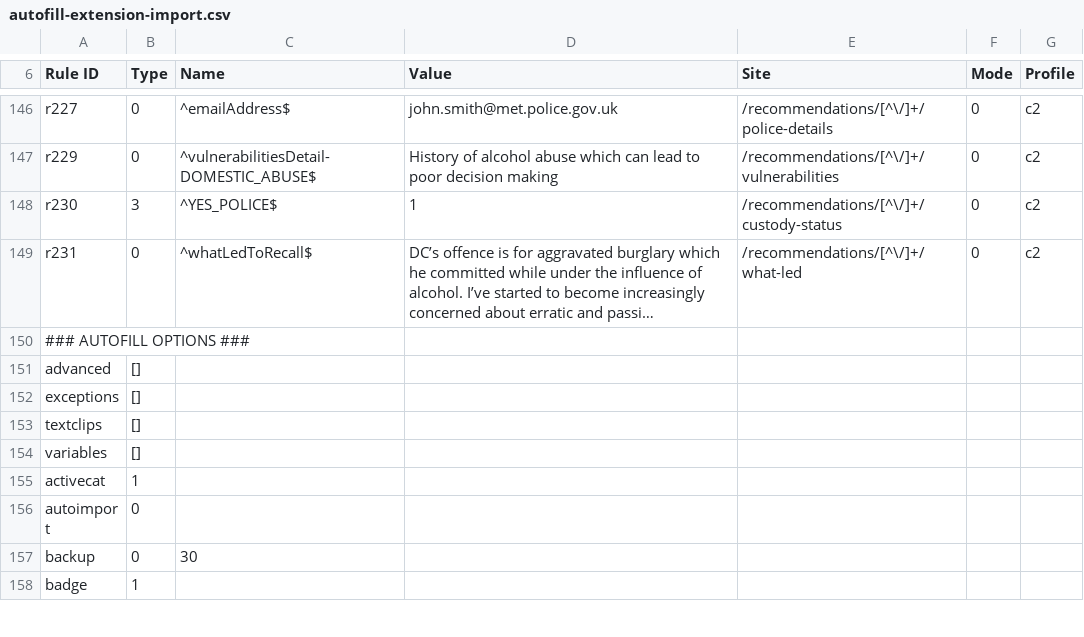
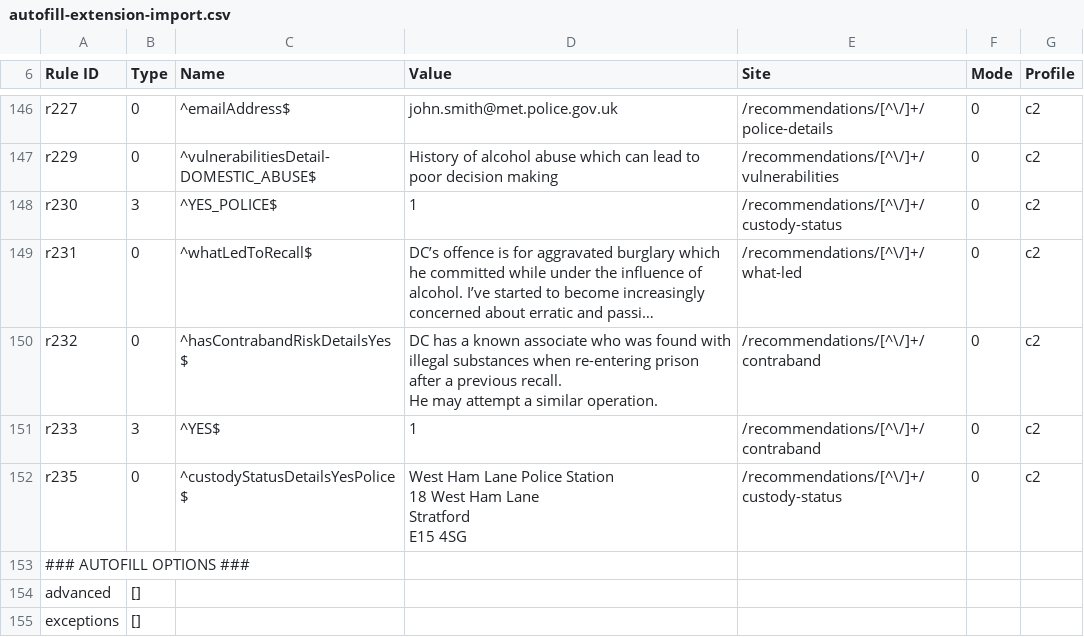
Before and after one commit to ministryofjustice/make-recall-decision-ui, a CSV file: scripts/autofill-extension-import.csv, drawn as a sheet; only a part is shown, gaps mark what is left out; the shorter side is filled out with more unchanged rows; long unchanged cells end in …; ↵ is a line break in a cell; the diff names each change by its address in the sheet, - before the commit and + after, or states it on an @@ line.

Commit message:
Enter 'police custody' address

```diff
--- a/scripts/autofill-extension-import.csv
+++ b/scripts/autofill-extension-import.csv
+row 150: r232 | 0 | ^hasContrabandRiskDetailsYes$ | DC has a known associate who was found with illegal substances when re-entering prison after a previous recall. ↵ He may attempt a similar operation. | /recommendations/[^\/]+/contraband | 0 | c2
+row 151: r233 | 3 | ^YES$ | 1 | /recommendations/[^\/]+/contraband | 0 | c2
+row 152: r235 | 0 | ^custodyStatusDetailsYesPolice$ | West Ham Lane Police Station ↵ 18 West Ham Lane ↵ Stratford ↵ E15 4SG | /recommendations/[^\/]+/custody-status | 0 | c2
```
Also changed, not shown: 11 other files.
